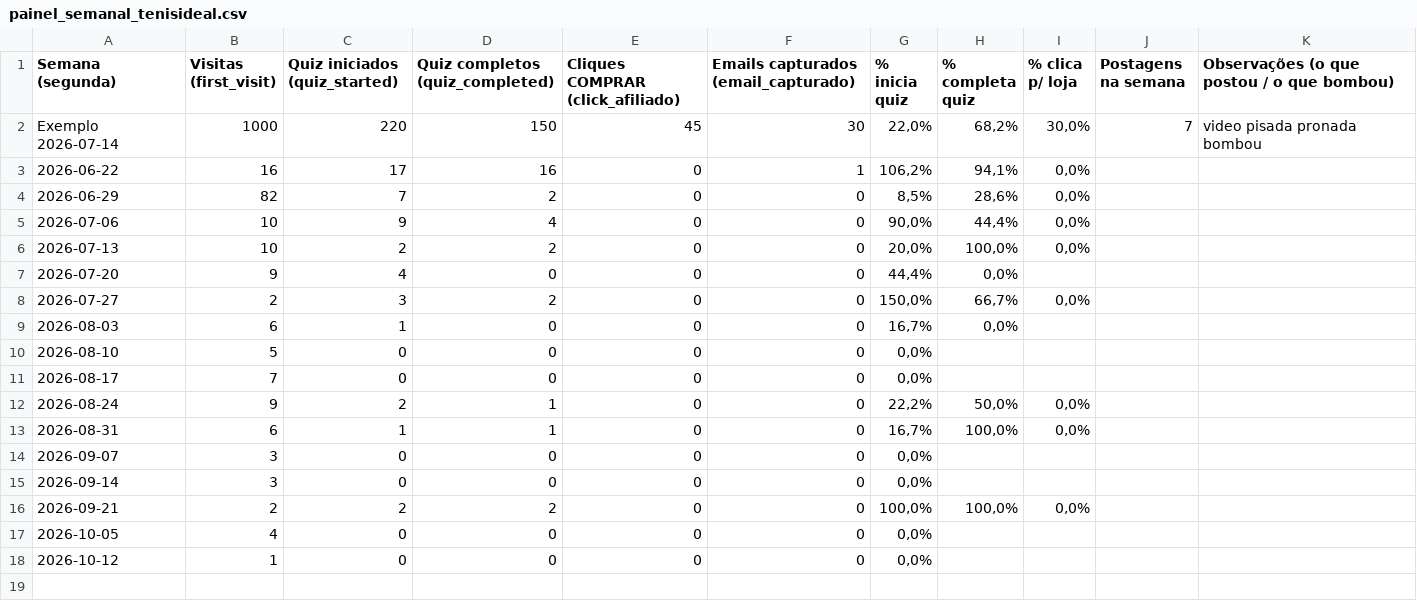
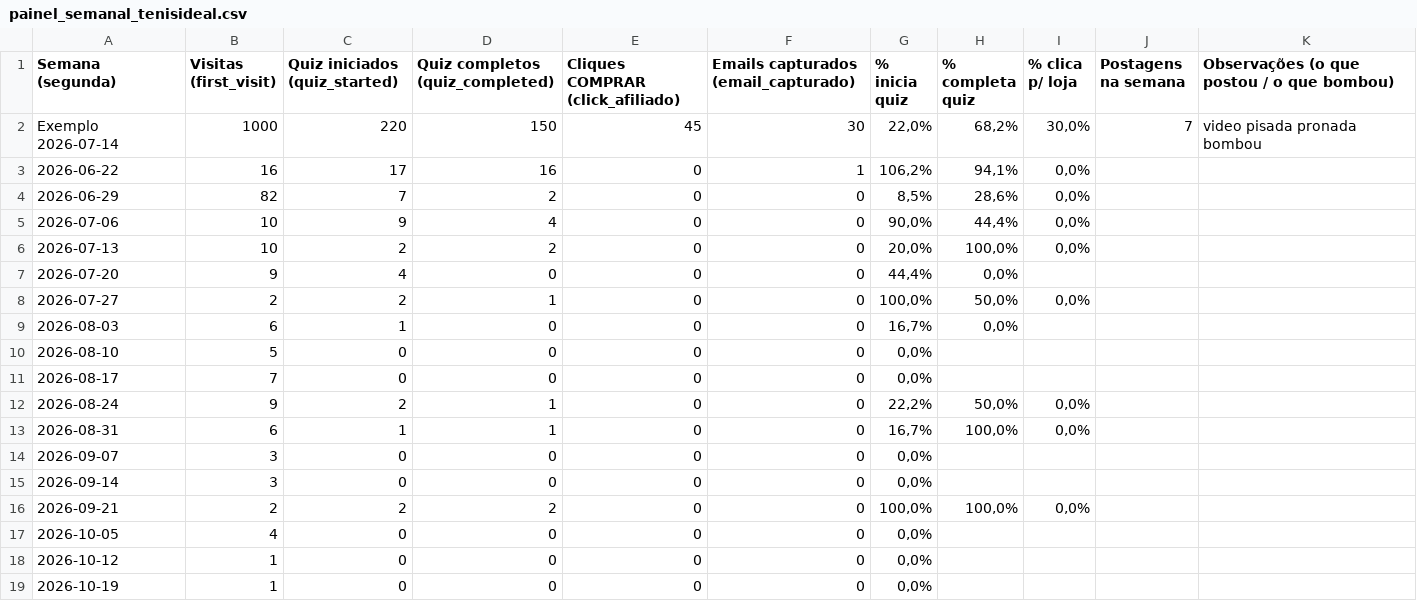
Before and after one commit to cristianamoreira/tenisideal, a CSV file: painel_semanal_tenisideal.csv, drawn as a sheet.

```diff
--- a/painel_semanal_tenisideal.csv
+++ b/painel_semanal_tenisideal.csv
@@ -7,3 +7,3 @@ Exemplo 2026-07-14,1000,220,150,45,30,"22,0%","68,2%","30,0%",7,video pisada pro
 2026-07-20,9,4,0,0,0,"44,4%","0,0%",,,
-2026-07-27,2,3,2,0,0,"150,0%","66,7%","0,0%",,
+2026-07-27,2,2,1,0,0,"100,0%","50,0%","0,0%",,
 2026-08-03,6,1,0,0,0,"16,7%","0,0%",,,
@@ -18 +18,2 @@ Exemplo 2026-07-14,1000,220,150,45,30,"22,0%","68,2%","30,0%",7,video pisada pro
 2026-10-12,1,0,0,0,0,"0,0%",,,,
+2026-10-19,1,0,0,0,0,"0,0%",,,,
```
